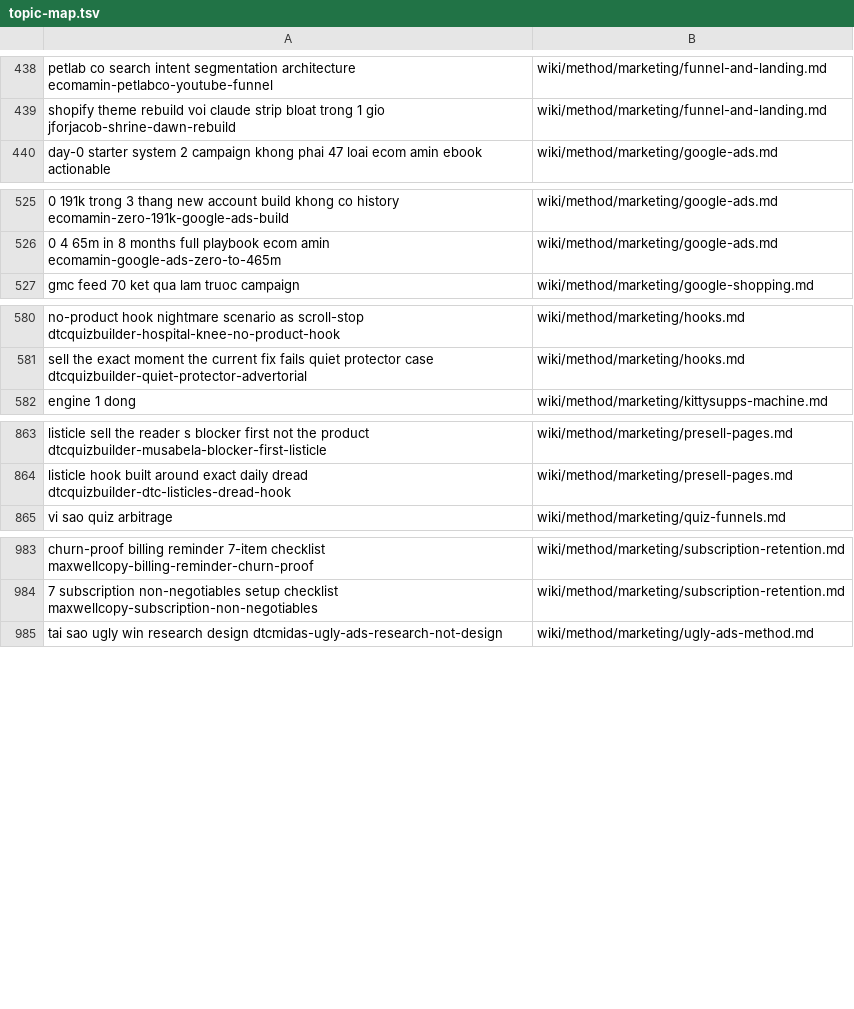
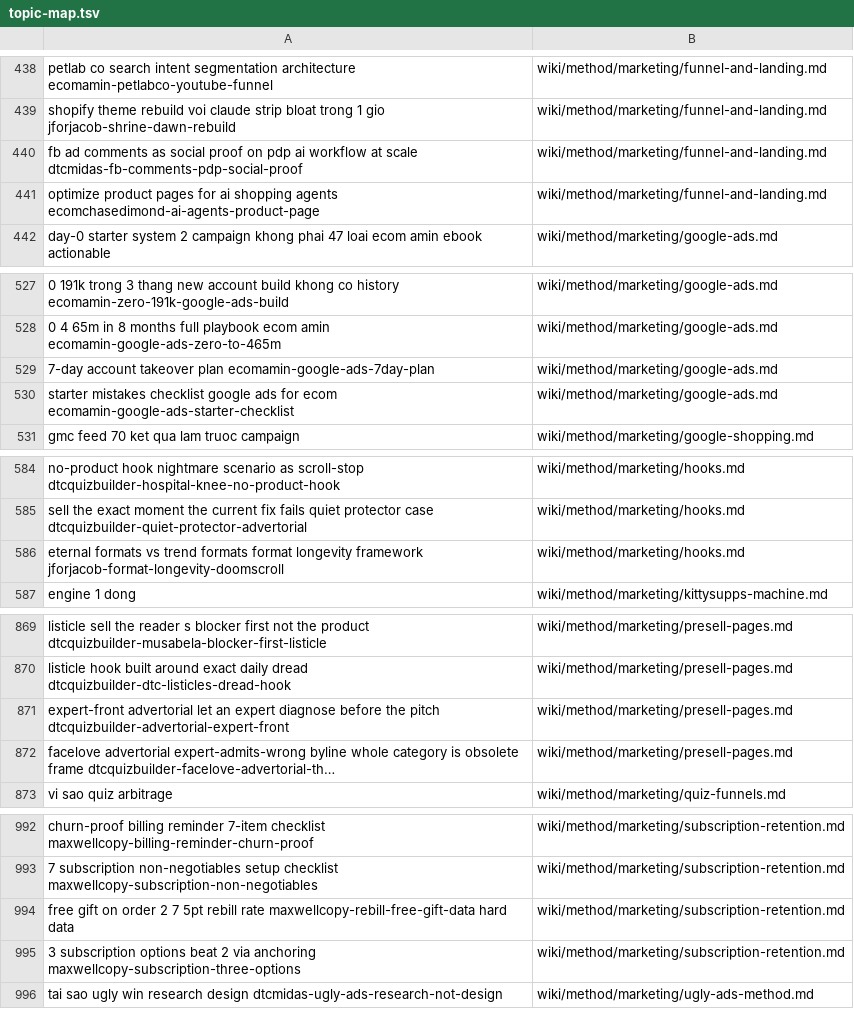
Before and after one commit to unicorn-monster/obsidian-huy, a TSV file: .brain/topic-map.tsv, drawn as a sheet; only a part is shown, gaps mark what is left out; the diff covers the shown part only; the diff names each change by its address in the sheet, - before the commit and + after, or states it on an @@ line.

```diff
--- a/.brain/topic-map.tsv
+++ b/.brain/topic-map.tsv
+row 440: fb ad comments as social proof on pdp ai workflow at scale dtcmidas-fb-comments-pdp-social-proof | wiki/method/marketing/funnel-and-landing.md
+row 441: optimize product pages for ai shopping agents ecomchasedimond-ai-agents-product-page | wiki/method/marketing/funnel-and-landing.md
+row 529: 7-day account takeover plan ecomamin-google-ads-7day-plan | wiki/method/marketing/google-ads.md
+row 530: starter mistakes checklist google ads for ecom ecomamin-google-ads-starter-checklist | wiki/method/marketing/google-ads.md
+row 586: eternal formats vs trend formats format longevity framework jforjacob-format-longevity-doomscroll | wiki/method/marketing/hooks.md
+row 871: expert-front advertorial let an expert diagnose before the pitch dtcquizbuilder-advertorial-expert-front | wiki/method/marketing/presell-pages.md
+row 872: facelove advertorial expert-admits-wrong byline whole category is obsolete frame dtcquizbuilder-facelove-advertorial-th… | wiki/method/marketing/presell-pages.md
+row 994: free gift on order 2 7 5pt rebill rate maxwellcopy-rebill-free-gift-data hard data | wiki/method/marketing/subscription-retention.md
+row 995: 3 subscription options beat 2 via anchoring maxwellcopy-subscription-three-options | wiki/method/marketing/subscription-retention.md
```
Also changed, not shown: 2 added rows elsewhere in this file, .brain/catalogue.tsv, 20 other files.
